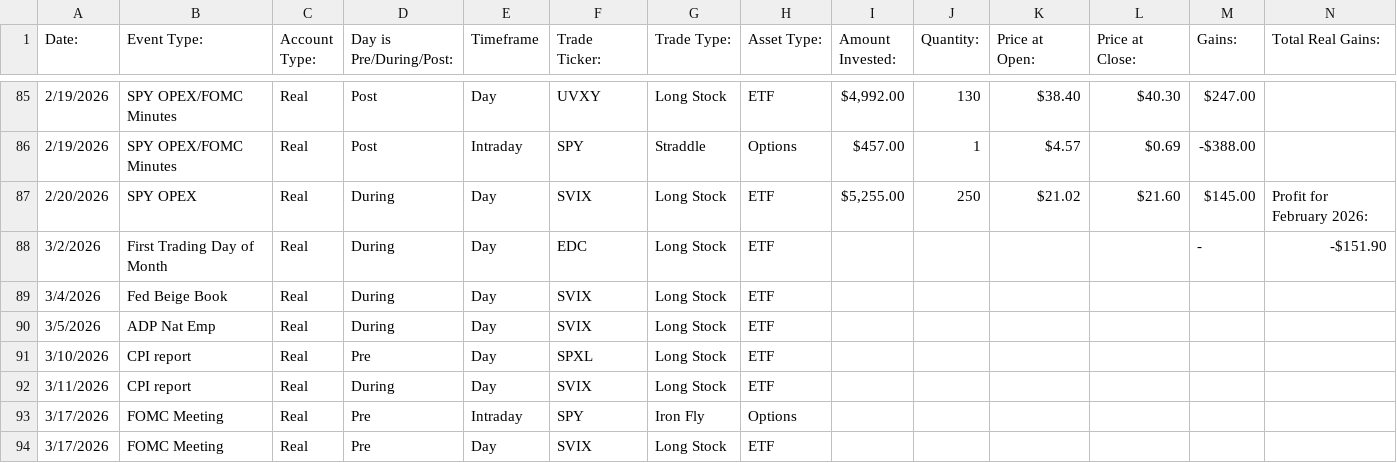
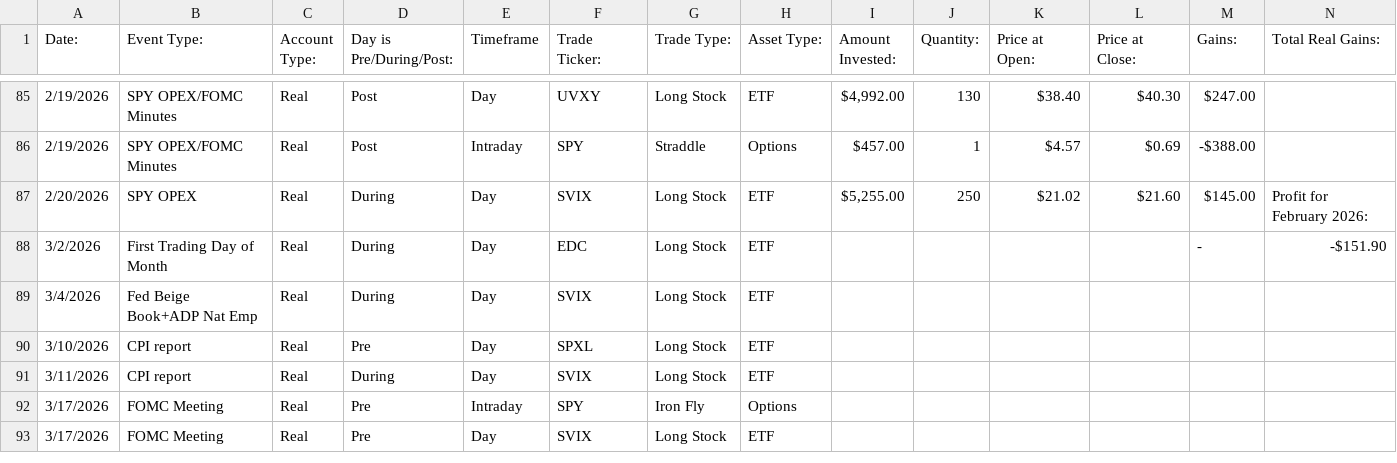
Before and after one commit to LayQuant/projects, a TSV file: FOMC Trades/Trading Results - Event Volatility Trades up to March 2026.tsv, drawn as a sheet; only a part is shown, gaps mark what is left out; rows hold the shown columns only; the diff names each change by its address in the sheet, - before the commit and + after, or states it on an @@ line.

Commit message:
Update Trading Results - Event Volatility Trades up to March 2026.tsv
fixing ADP/Beige Book issue

```diff
--- a/FOMC Trades/Trading Results - Event Volatility Trades up to March 2026.tsv
+++ b/FOMC Trades/Trading Results - Event Volatility Trades up to March 2026.tsv
-B89 (Event Type:): Fed Beige Book
+B89 (Event Type:): Fed Beige Book+ADP Nat Emp
-row 90: 3/5/2026 | ADP Nat Emp | Real | During | Day | SVIX | Long Stock | ETF
```
